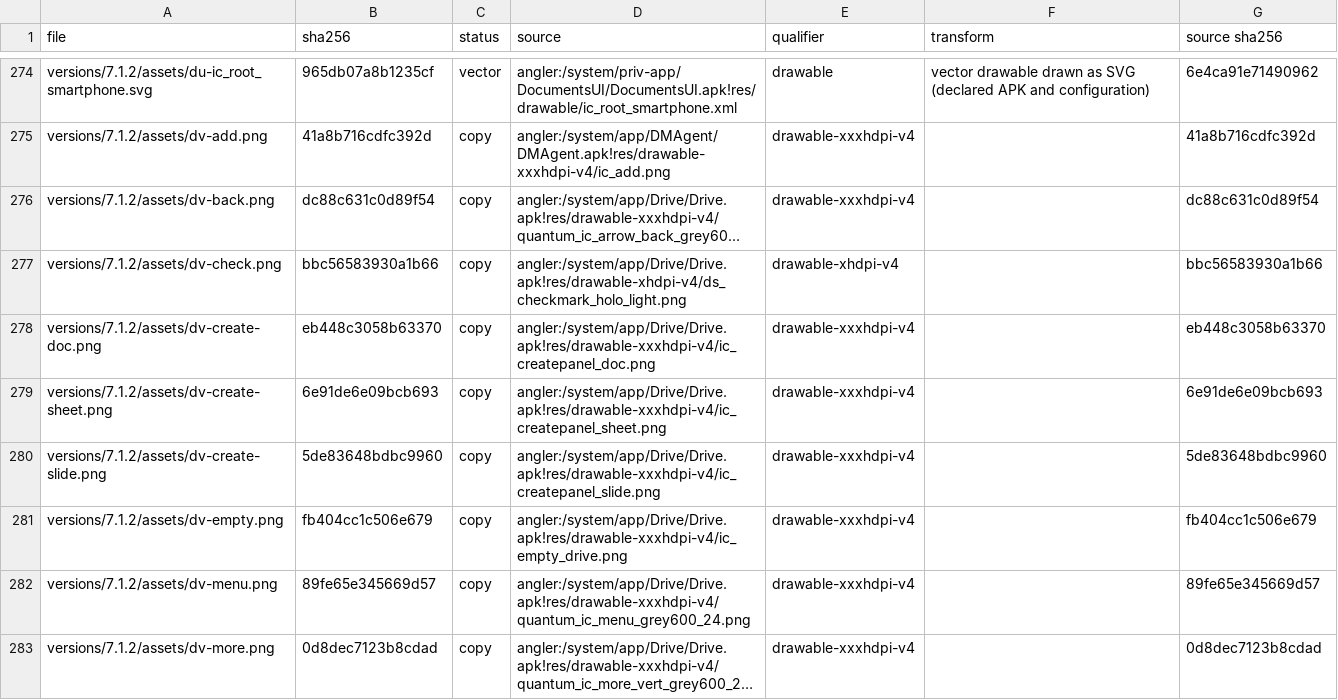
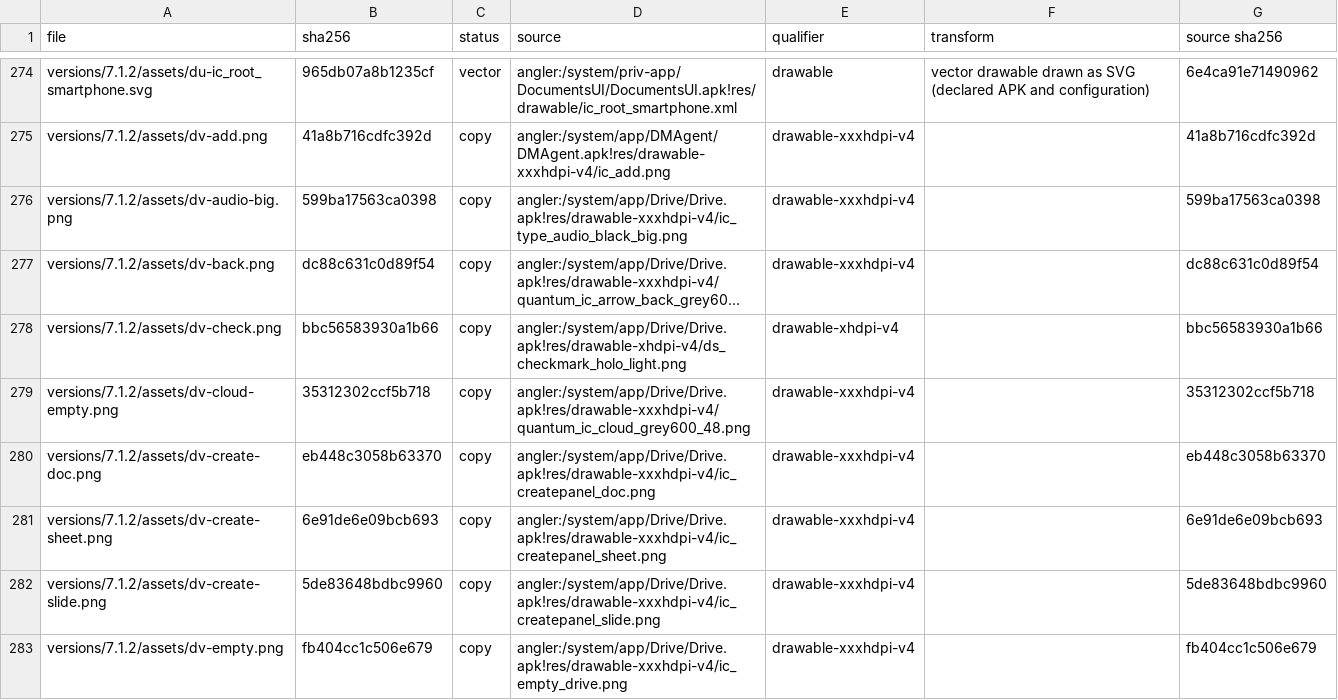
Before and after one commit to szabolevi98/android-time-machine, a TSV file: docs/reports/assets/7.1.2.tsv, drawn as a sheet; only a part is shown, gaps mark what is left out; the shorter side is filled out with more unchanged rows; long unchanged cells end in …; the diff covers the shown part only; the diff names each change by its address in the sheet, - before the commit and + after, or states it on an @@ line.

Commit message:
Complete Drive media previews, scanner preferences and PDF sharing

```diff
--- a/docs/reports/assets/7.1.2.tsv
+++ b/docs/reports/assets/7.1.2.tsv
+row 276: versions/7.1.2/assets/dv-audio-big.png | 599ba17563ca0398 | copy | angler:/system/app/Drive/Drive.apk!res/drawable-xxxhdpi-v4/ic_type_audio_black_big.png | drawable-xxxhdpi-v4 |  | 599ba17563ca0398
+row 279: versions/7.1.2/assets/dv-cloud-empty.png | 35312302ccf5b718 | copy | angler:/system/app/Drive/Drive.apk!res/drawable-xxxhdpi-v4/quantum_ic_cloud_grey600_48.png | drawable-xxxhdpi-v4 |  | 35312302ccf5b718
```
Also changed, not shown: 5 added rows elsewhere in this file, docs/data/ng-assets-drive.tsv, 32 other files.
